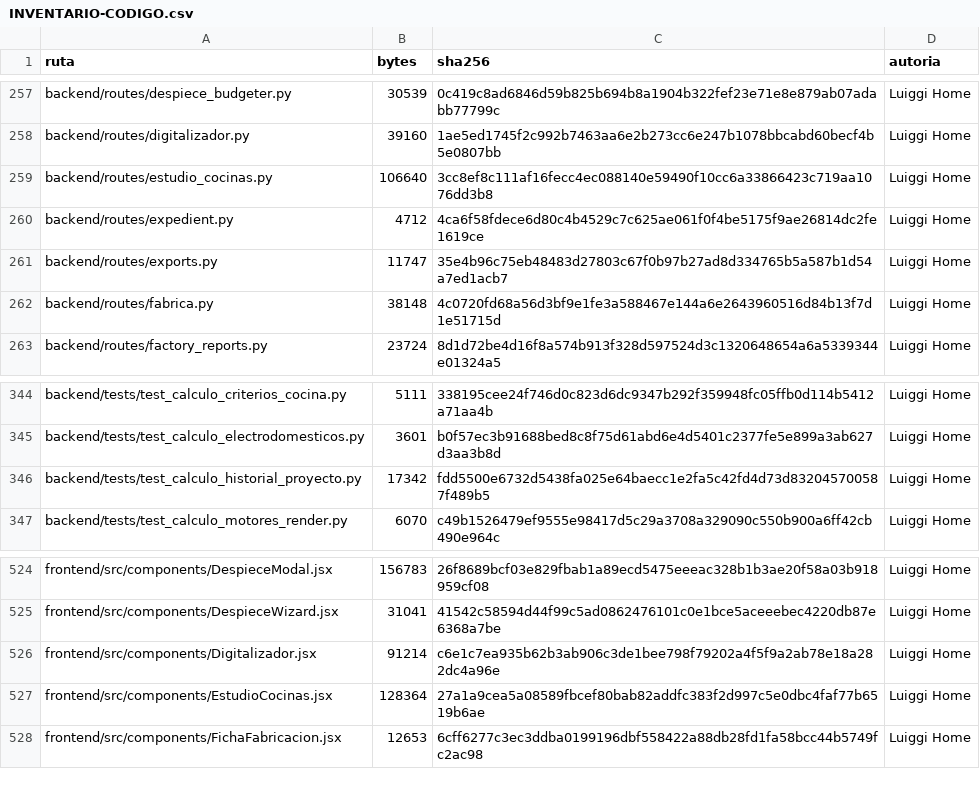
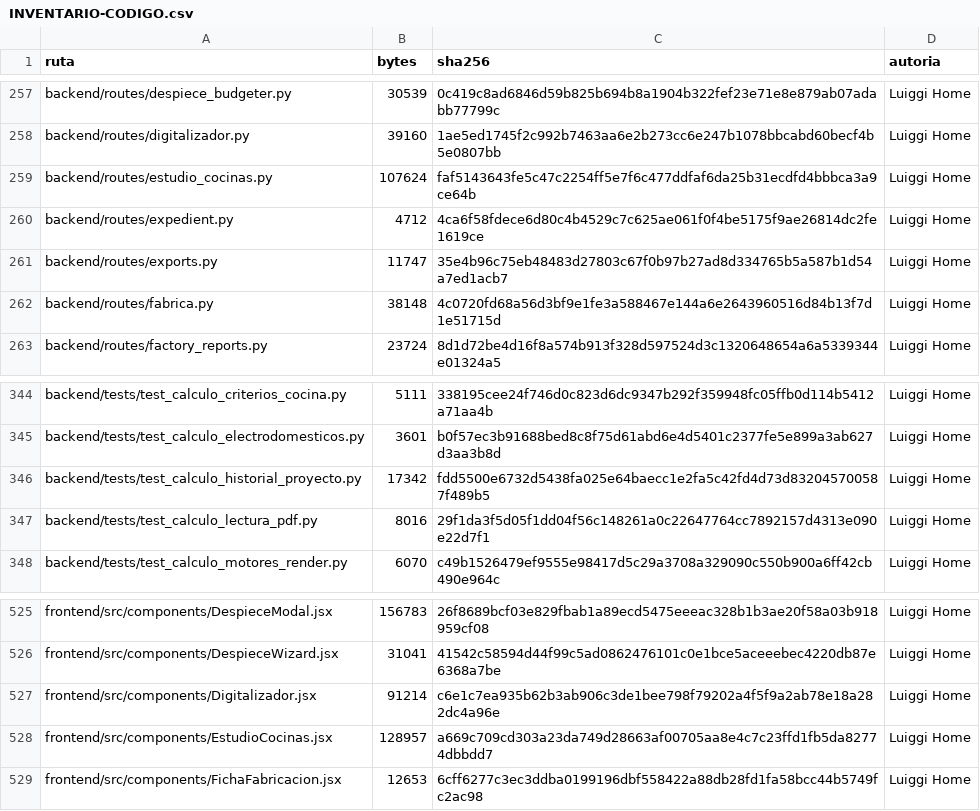
Before and after one commit to marioluiggihome-oss/ERP-CRM-14-03-2026, a CSV file: INVENTARIO-CODIGO.csv, drawn as a sheet; only a part is shown, gaps mark what is left out.

```diff
--- a/INVENTARIO-CODIGO.csv
+++ b/INVENTARIO-CODIGO.csv
@@ -258,3 +258,3 @@ backend/routes/despiece_budgeter.py,30539,0c419c8ad6846d59b825b694b8a1904b322fef
 backend/routes/digitalizador.py,39160,1ae5ed1745f2c992b7463aa6e2b273cc6e247b1078bbcabd60becf4b5e0807bb,Luiggi Home
-backend/routes/estudio_cocinas.py,106640,3cc8ef8c111af16fecc4ec088140e59490f10cc6a33866423c719aa1076dd3b8,Luiggi Home
+backend/routes/estudio_cocinas.py,107624,faf5143643fe5c47c2254ff5e7f6c477ddfaf6da25b31ecdfd4bbbca3a9ce64b,Luiggi Home
 backend/routes/expedient.py,4712,4ca6f58fdece6d80c4b4529c7c625ae061f0f4be5175f9ae26814dc2fe1619ce,Luiggi Home
@@ -346,2 +346,3 @@ backend/tests/test_calculo_electrodomesticos.py,3601,b0f57ec3b91688bed8c8f75d61a
 backend/tests/test_calculo_historial_proyecto.py,17342,fdd5500e6732d5438fa025e64baecc1e2fa5c42fd4d73d832045700587f489b5,Luiggi Home
+backend/tests/test_calculo_lectura_pdf.py,8016,29f1da3f5d05f1dd04f56c148261a0c22647764cc7892157d4313e090e22d7f1,Luiggi Home
 backend/tests/test_calculo_motores_render.py,6070,c49b1526479ef9555e98417d5c29a3708a329090c550b900a6ff42cb490e964c,Luiggi Home
@@ -526,3 +527,3 @@ frontend/src/components/DespieceWizard.jsx,31041,41542c58594d44f99c5ad0862476101
 frontend/src/components/Digitalizador.jsx,91214,c6e1c7ea935b62b3ab906c3de1bee798f79202a4f5f9a2ab78e18a282dc4a96e,Luiggi Home
-frontend/src/components/EstudioCocinas.jsx,128364,27a1a9cea5a08589fbcef80bab82addfc383f2d997c5e0dbc4faf77b6519b6ae,Luiggi Home
+frontend/src/components/EstudioCocinas.jsx,128957,a669c709cd303a23da749d28663af00705aa8e4c7c23ffd1fb5da82774dbbdd7,Luiggi Home
 frontend/src/components/FichaFabricacion.jsx,12653,6cff6277c3ec3ddba0199196dbf558422a88db28fd1fa58bcc44b5749fc2ac98,Luiggi Home
```
Also changed, not shown: 4 other files.
